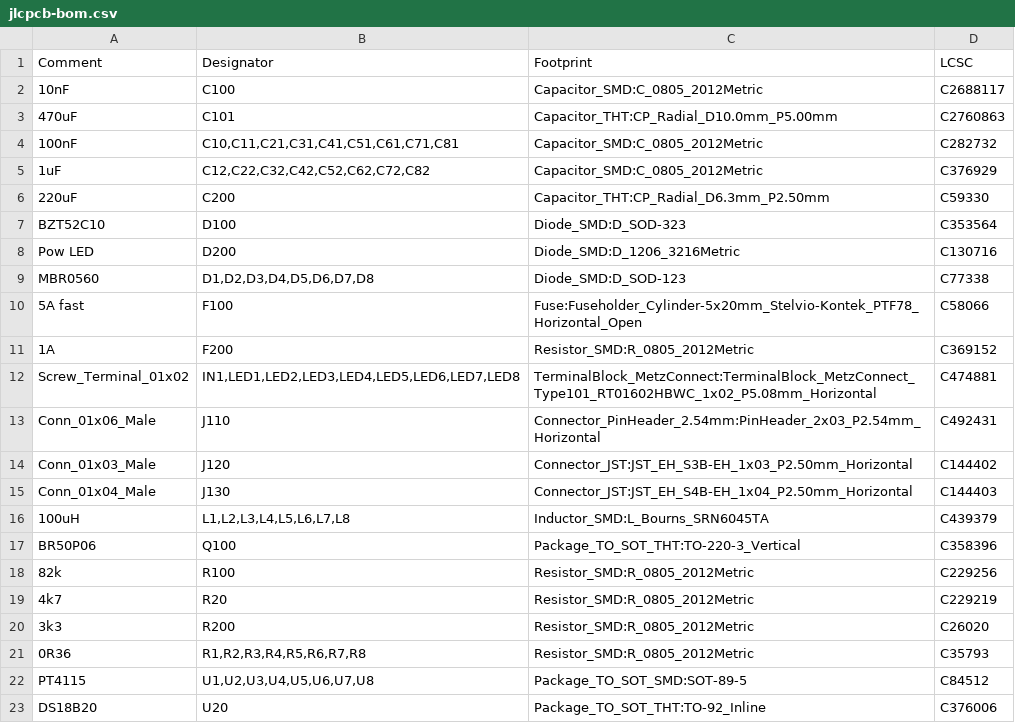
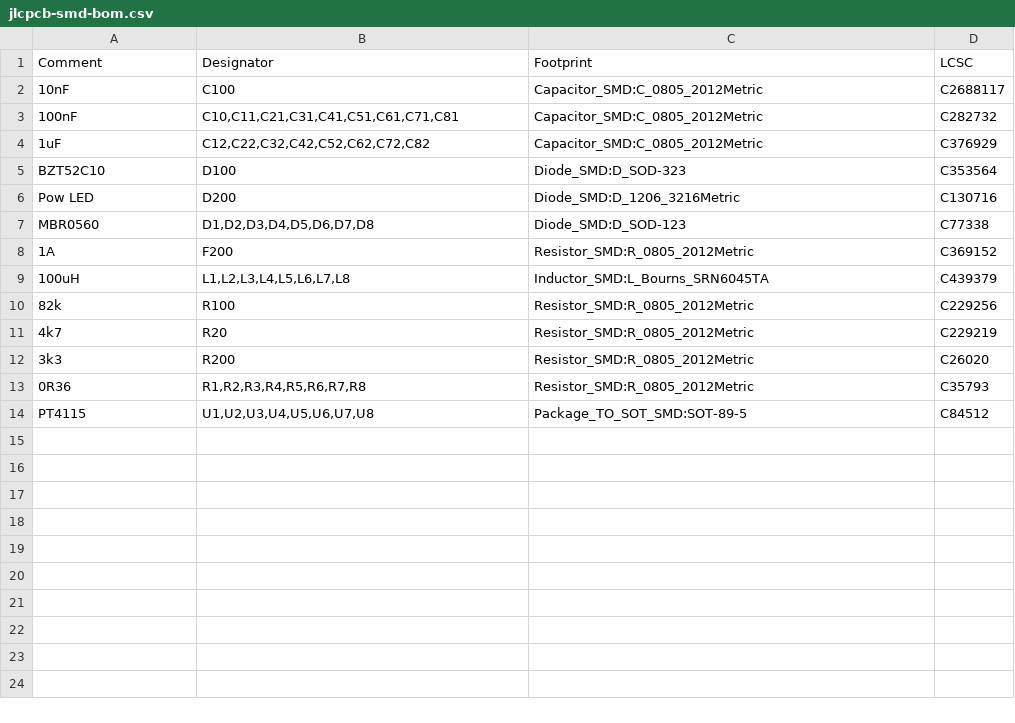
Before and after one commit to andilge/8ch-constant-current-LED-driver, a CSV file: gerber + drill/2021-12-13/jlcpcb-smd-bom.csv (was gerber + drill/2021-12-13/jlcpcb-bom.csv), drawn as a sheet.

Commit message:
making things better with jlcpcb bom regagring to "SMD only". Brushing up CHANGELOG.md + README.md

```diff
--- a/gerber + drill/2021-12-13/jlcpcb-bom.csv
+++ b/gerber + drill/2021-12-13/jlcpcb-smd-bom.csv
@@ -2,6 +2,4 @@ Comment,Designator,Footprint,LCSC
 10nF,C100,Capacitor_SMD:C_0805_2012Metric,C2688117
-470uF,C101,Capacitor_THT:CP_Radial_D10.0mm_P5.00mm,C2760863
 100nF,"C10,C11,C21,C31,C41,C51,C61,C71,C81",Capacitor_SMD:C_0805_2012Metric,C282732
 1uF,"C12,C22,C32,C42,C52,C62,C72,C82",Capacitor_SMD:C_0805_2012Metric,C376929
-220uF,C200,Capacitor_THT:CP_Radial_D6.3mm_P2.50mm,C59330
 BZT52C10,D100,Diode_SMD:D_SOD-323,C353564
@@ -9,10 +7,4 @@ Pow LED,D200,Diode_SMD:D_1206_3216Metric,C130716
 MBR0560,"D1,D2,D3,D4,D5,D6,D7,D8",Diode_SMD:D_SOD-123,C77338
-5A fast,F100,Fuse:Fuseholder_Cylinder-5x20mm_Stelvio-Kontek_PTF78_Horizontal_Open,C58066
 1A,F200,Resistor_SMD:R_0805_2012Metric,C369152
-Screw_Terminal_01x02,"IN1,LED1,LED2,LED3,LED4,LED5,LED6,LED7,LED8",TerminalBlock_MetzConnect:TerminalBlock_MetzConnect_Type101_RT01602HBWC_1x02_P5.08mm_Horizontal,C474881
-Conn_01x06_Male,J110,Connector_PinHeader_2.54mm:PinHeader_2x03_P2.54mm_Horizontal,C492431
-Conn_01x03_Male,J120,Connector_JST:JST_EH_S3B-EH_1x03_P2.50mm_Horizontal,C144402
-Conn_01x04_Male,J130,Connector_JST:JST_EH_S4B-EH_1x04_P2.50mm_Horizontal,C144403
 100uH,"L1,L2,L3,L4,L5,L6,L7,L8",Inductor_SMD:L_Bourns_SRN6045TA,C439379
-BR50P06,Q100,Package_TO_SOT_THT:TO-220-3_Vertical,C358396
 82k,R100,Resistor_SMD:R_0805_2012Metric,C229256
@@ -22,2 +14 @@ BR50P06,Q100,Package_TO_SOT_THT:TO-220-3_Vertical,C358396
 PT4115,"U1,U2,U3,U4,U5,U6,U7,U8",Package_TO_SOT_SMD:SOT-89-5,C84512
-DS18B20,U20,Package_TO_SOT_THT:TO-92_Inline,C376006
```
Also changed, not shown: 2 other files.
